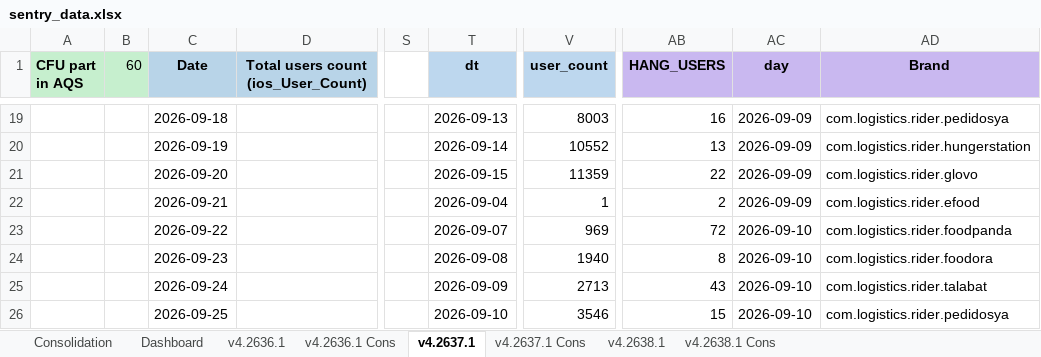
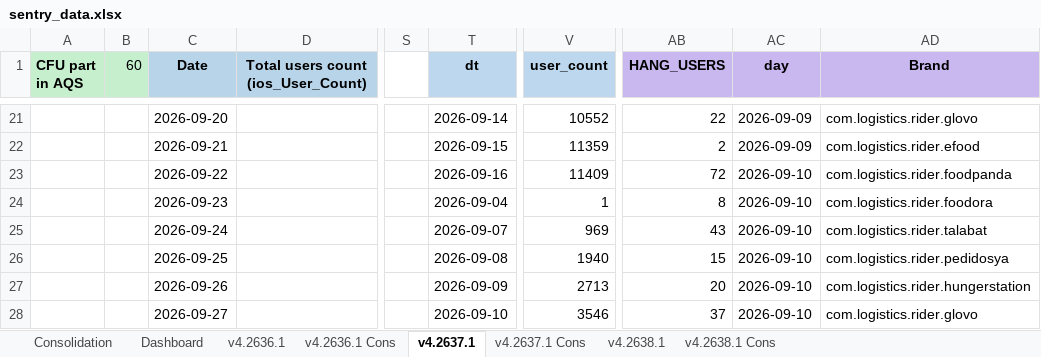
Before and after one commit to shilpa-bansal0401/rider-app-ios-reliability-dashboard, an Excel workbook: consolidation_report/sentry_data.xlsx, sheet v4.2637.1, drawn as a sheet; only a part is shown, gaps mark what is left out; values as stored, in another font and other column widths than the file's, no borders; addresses are those after the commit; the diff covers the shown part only; the diff names each change by its address in the sheet, - before the commit and + after, or states it on an @@ line.

```diff
--- a/consolidation_report/sentry_data.xlsx (sheet v4.2637.1)
+++ b/consolidation_report/sentry_data.xlsx (sheet v4.2637.1)
-C21 (Date): 2026-09-18
+C21 (Date): 2026-09-20
-T21 (dt): 2026-09-13
+T21 (dt): 2026-09-14
-V21 (user_count): 8003
+V21 (user_count): 10552
-AB21 (HANG_USERS): 16
+AB21 (HANG_USERS): 22
-AD21 (Brand): com.logistics.rider.pedidosya
+AD21 (Brand): com.logistics.rider.glovo
-C22 (Date): 2026-09-19
+C22 (Date): 2026-09-21
-T22 (dt): 2026-09-14
+T22 (dt): 2026-09-15
-V22 (user_count): 10552
+V22 (user_count): 11359
-AB22 (HANG_USERS): 13
+AB22 (HANG_USERS): 2
-AD22 (Brand): com.logistics.rider.hungerstation
+AD22 (Brand): com.logistics.rider.efood
-C23 (Date): 2026-09-20
+C23 (Date): 2026-09-22
-T23 (dt): 2026-09-15
+T23 (dt): 2026-09-16
-V23 (user_count): 11359
+V23 (user_count): 11409
-AB23 (HANG_USERS): 22
+AB23 (HANG_USERS): 72
-AC23:AC24 (day): 2026-09-09
+AC23:AC24 (day): 2026-09-10
-AD23 (Brand): com.logistics.rider.glovo
+AD23 (Brand): com.logistics.rider.foodpanda
-C24 (Date): 2026-09-21
+C24 (Date): 2026-09-23
-AB24 (HANG_USERS): 2
+AB24 (HANG_USERS): 8
-AD24 (Brand): com.logistics.rider.efood
+AD24 (Brand): com.logistics.rider.foodora
-C25 (Date): 2026-09-22
+C25 (Date): 2026-09-24
-AB25 (HANG_USERS): 72
+AB25 (HANG_USERS): 43
-AD25 (Brand): com.logistics.rider.foodpanda
+AD25 (Brand): com.logistics.rider.talabat
-C26 (Date): 2026-09-23
+C26 (Date): 2026-09-25
-AB26 (HANG_USERS): 8
+AB26 (HANG_USERS): 15
-AD26 (Brand): com.logistics.rider.foodora
+AD26 (Brand): com.logistics.rider.pedidosya
-C27 (Date): 2026-09-24
+C27 (Date): 2026-09-26
-AB27 (HANG_USERS): 43
+AB27 (HANG_USERS): 20
-AD27 (Brand): com.logistics.rider.talabat
+AD27 (Brand): com.logistics.rider.hungerstation
-C28 (Date): 2026-09-25
+C28 (Date): 2026-09-27
-AB28 (HANG_USERS): 15
+AB28 (HANG_USERS): 37
-AD28 (Brand): com.logistics.rider.pedidosya
+AD28 (Brand): com.logistics.rider.glovo
```
Also changed, not shown: 13 added rows, 3 removed rows and 203 edited cells elsewhere in this sheet, sheet Dashboard, sheet v4.2636.1, sheet v4.2638.1, hidden cells, 3 other files.
